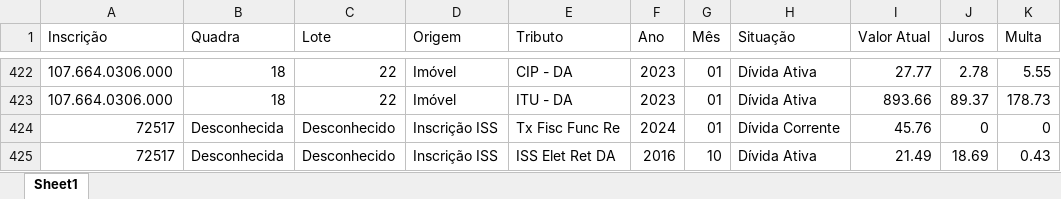
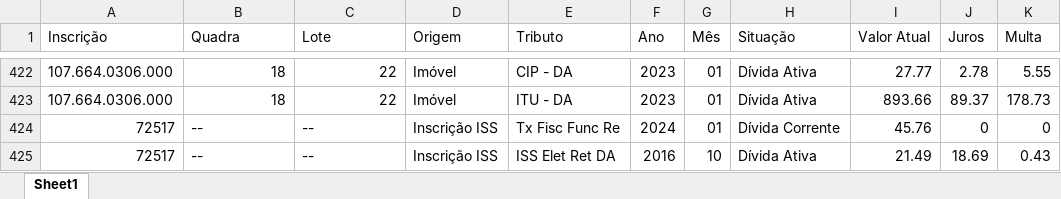
Before and after one commit to Mr-S41to/sgip-anapolis, an Excel workbook: prototipos/DataInput/RelatórioFinal.xlsx, sheet Sheet1, drawn as a sheet; only a part is shown, gaps mark what is left out; values as stored, in another font and other column widths than the file's, no cell formats; the diff names each change by its address in the sheet, - before the commit and + after, or states it on an @@ line.

```diff
--- a/prototipos/DataInput/RelatórioFinal.xlsx (sheet Sheet1)
+++ b/prototipos/DataInput/RelatórioFinal.xlsx (sheet Sheet1)
-B424:B425 (Quadra): Desconhecida
+B424:B425 (Quadra): --
-C424:C425 (Lote): Desconhecido
+C424:C425 (Lote): --
```
Also changed, not shown: cell formats, 1 other file.
